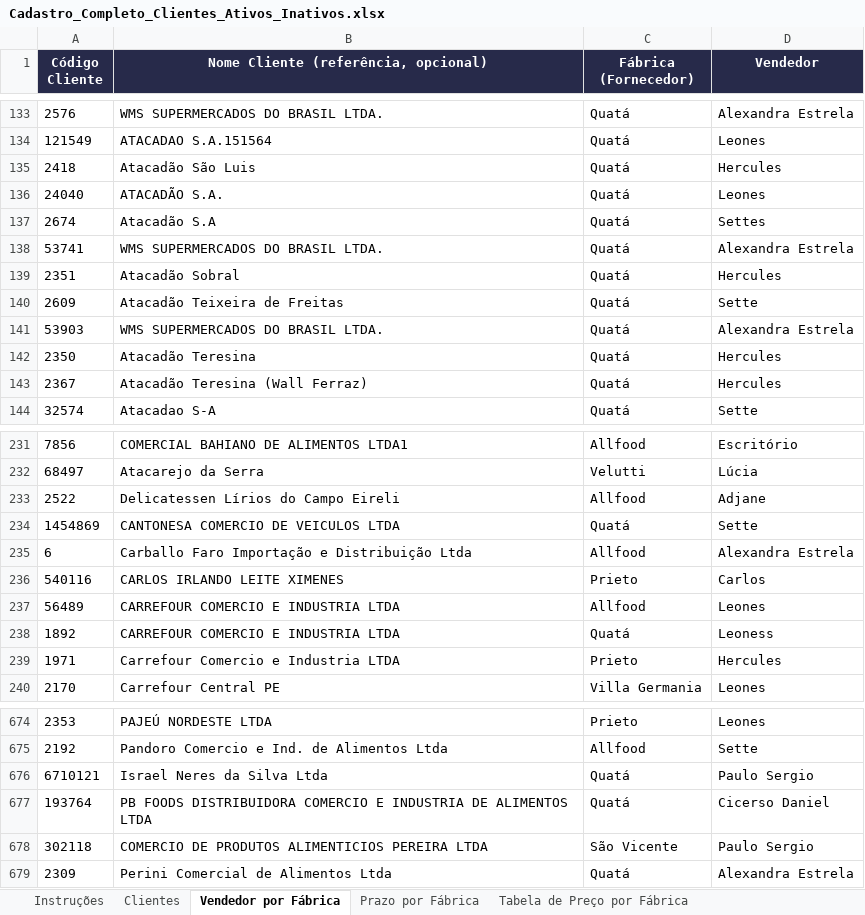
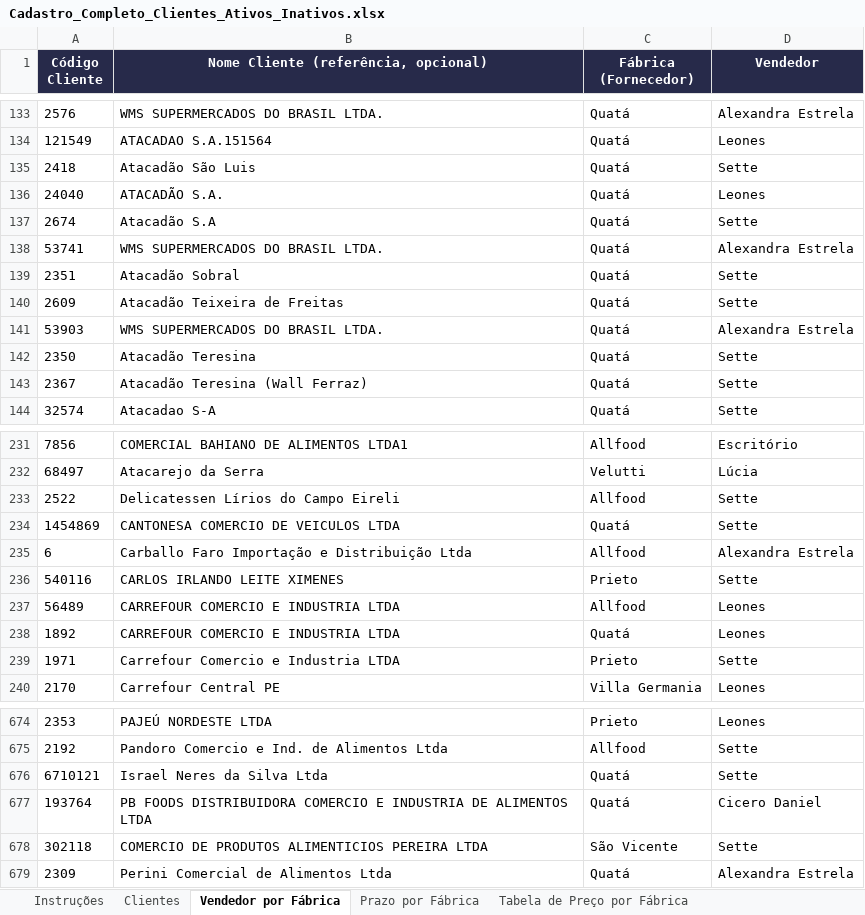
Before and after one commit to CompartilharRepresentacoes/Sistema-CompartilharNE, an Excel workbook: Cadastro_Completo_Clientes_Ativos_Inativos.xlsx, sheet Vendedor por Fábrica, drawn as a sheet; only a part is shown, gaps mark what is left out; values as stored, in another font and other column widths than the file's, no borders; the diff covers the shown part only; the diff names each change by its address in the sheet, - before the commit and + after, or states it on an @@ line.

```diff
--- a/Cadastro_Completo_Clientes_Ativos_Inativos.xlsx (sheet Vendedor por Fábrica)
+++ b/Cadastro_Completo_Clientes_Ativos_Inativos.xlsx (sheet Vendedor por Fábrica)
-D135 (Vendedor): Hercules
+D135 (Vendedor): Sette
-D137 (Vendedor): Settes
+D137 (Vendedor): Sette
-D139 (Vendedor): Hercules
+D139 (Vendedor): Sette
-D142:D143 (Vendedor): Hercules
+D142:D143 (Vendedor): Sette
-D233 (Vendedor): Adjane
+D233 (Vendedor): Sette
-D236 (Vendedor): Carlos
+D236 (Vendedor): Sette
-D238 (Vendedor): Leoness
+D238 (Vendedor): Leones
-D239 (Vendedor): Hercules
+D239 (Vendedor): Sette
-D676 (Vendedor): Paulo Sergio
+D676 (Vendedor): Sette
-D677 (Vendedor): Cicerso Daniel
+D677 (Vendedor): Cicero Daniel
-D678 (Vendedor): Paulo Sergio
+D678 (Vendedor): Sette
```
Also changed, not shown: 76 edited cells elsewhere in this sheet, sheet Clientes, hidden cells, 10 other files.
